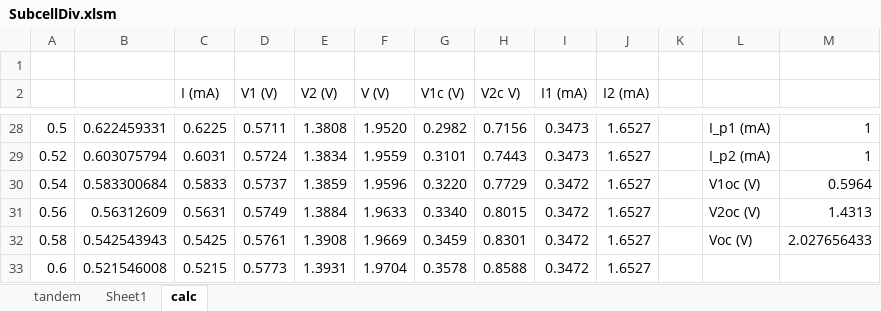
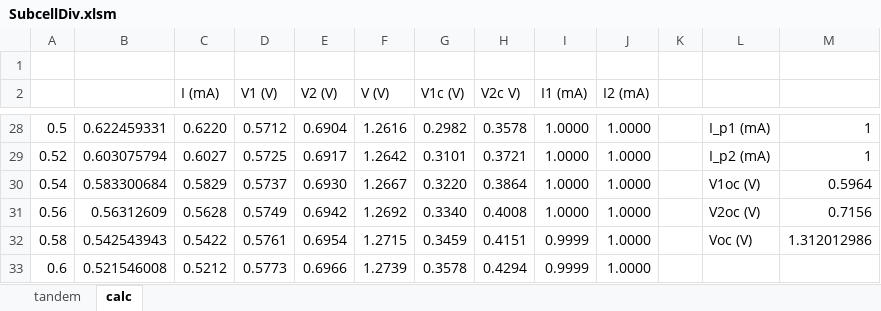
Before and after one commit to SPAhrenTech/SQ_multijunc, an Excel workbook: SubcellDiv/SubcellDiv.xlsm, sheet calc, drawn as a sheet; only a part is shown, gaps mark what is left out; values as stored, in another font and other column widths than the file's, no borders; the diff covers the shown part only; the diff names each change by its address in the sheet, - before the commit and + after, or states it on an @@ line.

```diff
--- a/SubcellDiv/SubcellDiv.xlsm (sheet calc)
+++ b/SubcellDiv/SubcellDiv.xlsm (sheet calc)
-sheet tab: Sheet1
-C28 (I (mA)): 0.6225
+C28 (I (mA)): 0.6220
-D28 (V1 (V)): 0.5711
+D28 (V1 (V)): 0.5712
-E28 (V2 (V)): 1.3808
+E28 (V2 (V)): 0.6904
-F28 (V (V)): 1.9520
+F28 (V (V)): 1.2616
-H28 (V2c V)): 0.7156
+H28 (V2c V)): 0.3578
-I28:I29 (I1 (mA)): 0.3473
+I28:I29 (I1 (mA)): 1.0000
-J28:J33 (I2 (mA)): 1.6527
+J28:J33 (I2 (mA)): 1.0000
-C29 (I (mA)): 0.6031
+C29 (I (mA)): 0.6027
-D29 (V1 (V)): 0.5724
+D29 (V1 (V)): 0.5725
-E29 (V2 (V)): 1.3834
+E29 (V2 (V)): 0.6917
-F29 (V (V)): 1.9559
+F29 (V (V)): 1.2642
-H29 (V2c V)): 0.7443
+H29 (V2c V)): 0.3721
-C30 (I (mA)): 0.5833
+C30 (I (mA)): 0.5829
-E30 (V2 (V)): 1.3859
+E30 (V2 (V)): 0.6930
-F30 (V (V)): 1.9596
+F30 (V (V)): 1.2667
-H30 (V2c V)): 0.7729
+H30 (V2c V)): 0.3864
-I30:I31 (I1 (mA)): 0.3472
+I30:I31 (I1 (mA)): 1.0000
-C31 (I (mA)): 0.5631
+C31 (I (mA)): 0.5628
-E31 (V2 (V)): 1.3884
+E31 (V2 (V)): 0.6942
-F31 (V (V)): 1.9633
+F31 (V (V)): 1.2692
-H31 (V2c V)): 0.8015
+H31 (V2c V)): 0.4008
-M31: 1.4313
+M31: 0.7156
-C32 (I (mA)): 0.5425
+C32 (I (mA)): 0.5422
-E32 (V2 (V)): 1.3908
+E32 (V2 (V)): 0.6954
-F32 (V (V)): 1.9669
+F32 (V (V)): 1.2715
-H32 (V2c V)): 0.8301
+H32 (V2c V)): 0.4151
-I32:I33 (I1 (mA)): 0.3472
+I32:I33 (I1 (mA)): 0.9999
-M32: 2.027656433
+M32: 1.312012986
-C33 (I (mA)): 0.5215
+C33 (I (mA)): 0.5212
-E33 (V2 (V)): 1.3931
+E33 (V2 (V)): 0.6966
-F33 (V (V)): 1.9704
+F33 (V (V)): 1.2739
-H33 (V2c V)): 0.8588
+H33 (V2c V)): 0.4294
```
Also changed, not shown: 284 edited cells and cell formats elsewhere in this sheet, sheet tandem, formulas that keep their value, charts or pictures.
